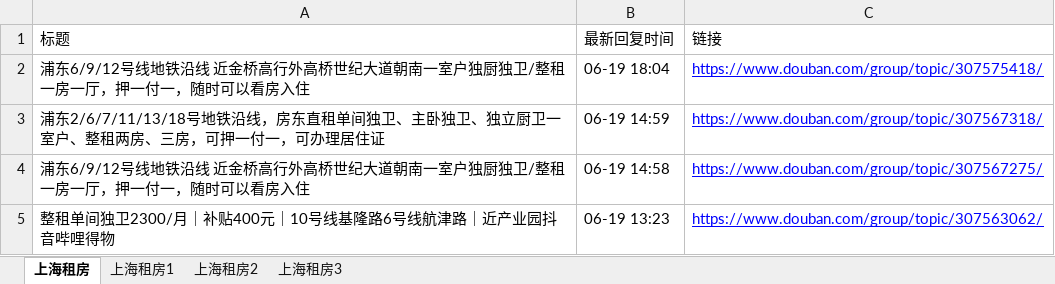
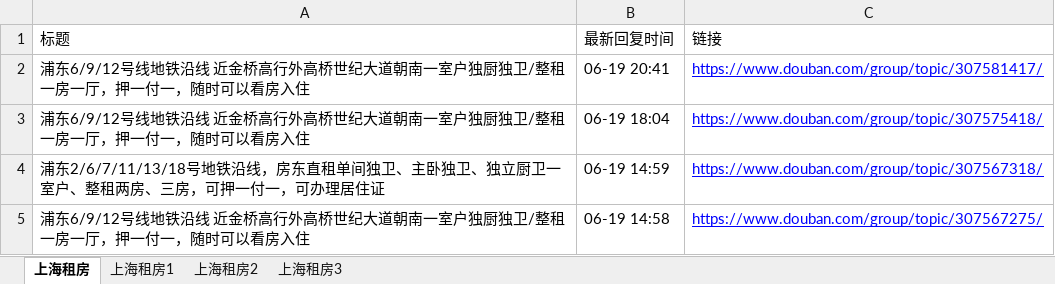
Before and after one commit to RyanShi0118/rent-info-crawler, an Excel workbook: filtered_rent_info.xlsx, sheet 上海租房, drawn as a sheet; only a part is shown; the shorter side is filled out with more unchanged rows; values as stored, in another font and other column widths than the file's, no borders; the diff names each change by its address in the sheet, - before the commit and + after, or states it on an @@ line.

```diff
--- a/filtered_rent_info.xlsx (sheet 上海租房)
+++ b/filtered_rent_info.xlsx (sheet 上海租房)
+row 2: 浦东6/9/12号线地铁沿线 近金桥高行外高桥世纪大道朝南一室户独厨独卫/整租一房一厅，押一付一，随时可以看房入住 | 06-19 20:41 | https://www.douban.com/group/topic/307581417/
```
Also changed, not shown: douban_rent_info.xlsx, 1 other file.
